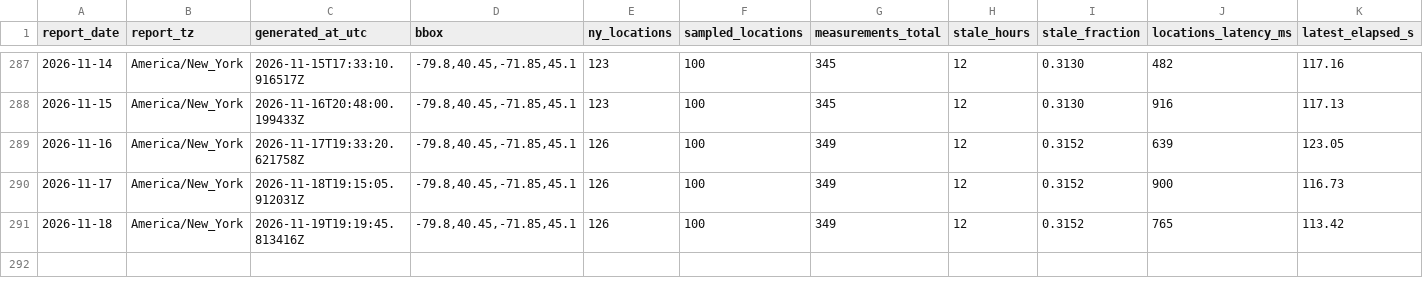
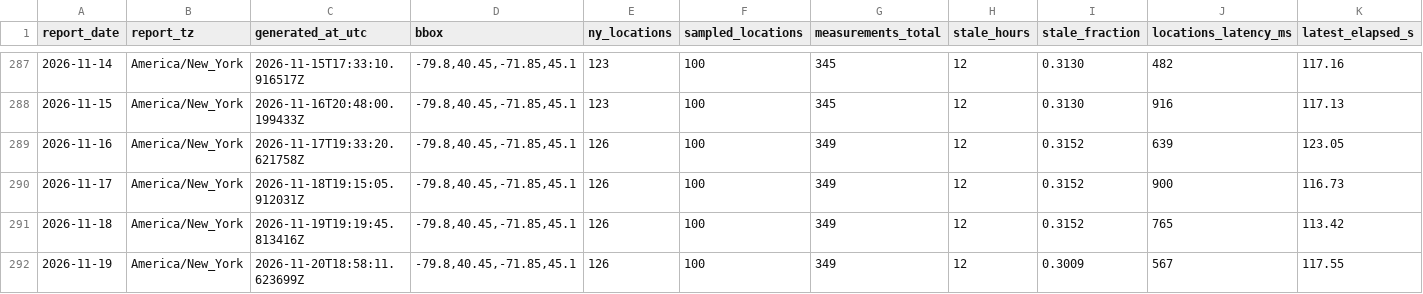
Before and after one commit to christopherbolduc/nys-air-quality, a CSV file: data/daily.csv, drawn as a sheet; only a part is shown, gaps mark what is left out; rows hold the shown columns only; the diff names each change by its address in the sheet, - before the commit and + after, or states it on an @@ line.

```diff
--- a/data/daily.csv
+++ b/data/daily.csv
+row 292: 2026-11-19 | America/New_York | 2026-11-20T18:58:11.623699Z | -79.8,40.45,-71.85,45.1 | 126 | 100 | 349 | 12 | 0.3009 | 567 | 117.55
```
Also changed, not shown: 6 other files.
